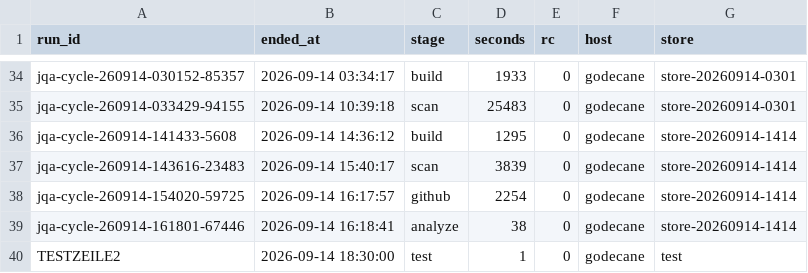
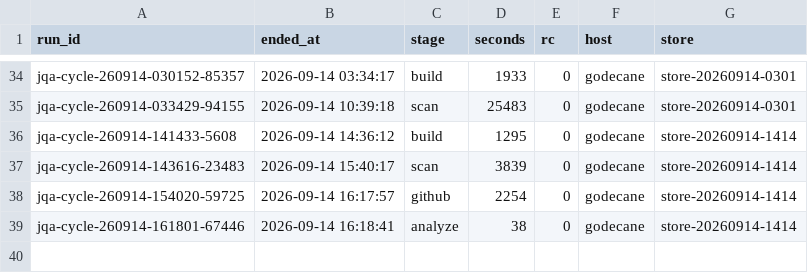
Before and after one commit to aschemaven/maven-tools, a TSV file: godecane/jqa-timings.tsv, drawn as a sheet; only a part is shown, gaps mark what is left out; the diff names each change by its address in the sheet, - before the commit and + after, or states it on an @@ line.

Commit message:
Drop test row from the publish-path verification

```diff
--- a/godecane/jqa-timings.tsv
+++ b/godecane/jqa-timings.tsv
-row 40: TESTZEILE2 | 2026-09-14 18:30:00 | test | 1 | 0 | godecane | test
```
